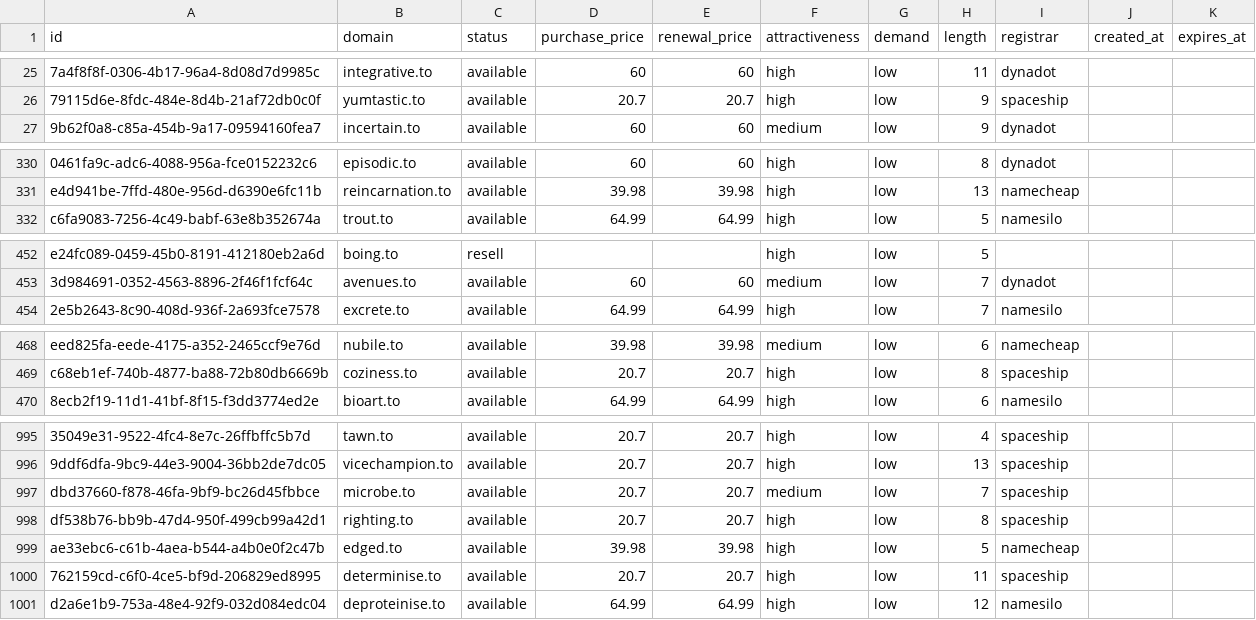
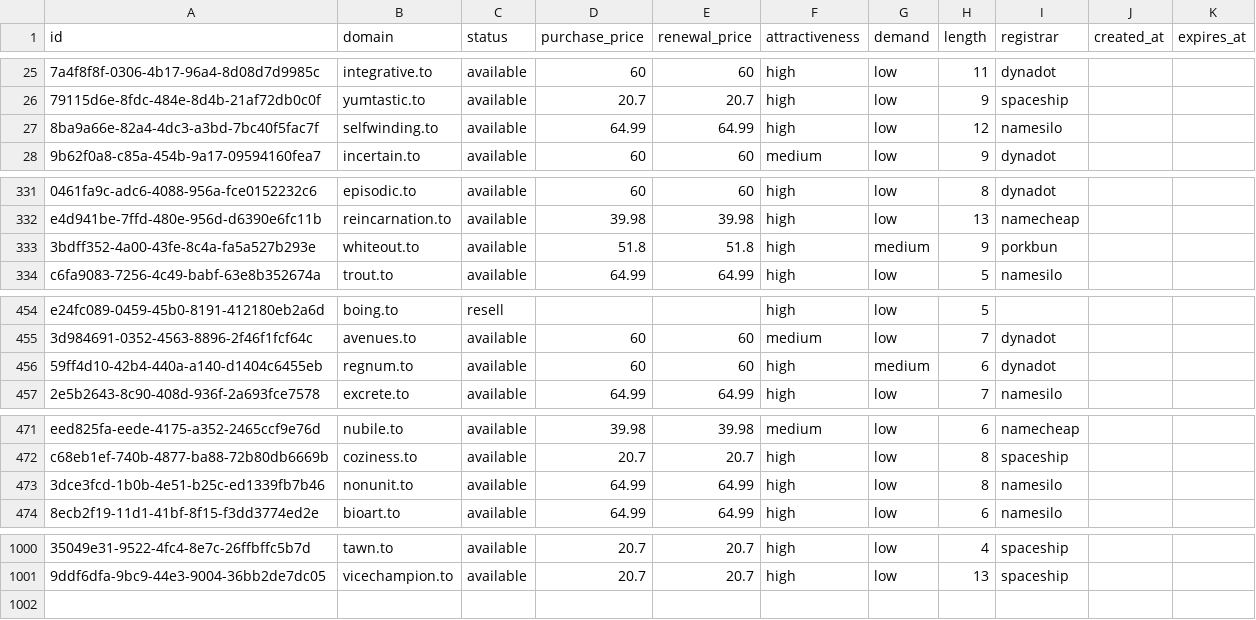
Before and after one commit to UniqueDomains/to-oneword-domains, a CSV file: to.csv, drawn as a sheet; only a part is shown, gaps mark what is left out; removed rows and columns are numbered as before the commit, all else as after; the diff covers the shown part only; the diff names each change by its address in the sheet, - before the commit and + after, or states it on an @@ line.

Commit message:
Domains update

```diff
--- a/to.csv
+++ b/to.csv
+row 27: 8ba9a66e-82a4-4dc3-a3bd-7bc40f5fac7f | selfwinding.to | available | 64.99 | 64.99 | high | low | 12 | namesilo
+row 333: 3bdff352-4a00-43fe-8c4a-fa5a527b293e | whiteout.to | available | 51.8 | 51.8 | high | medium | 9 | porkbun
+row 456: 59ff4d10-42b4-440a-a140-d1404c6455eb | regnum.to | available | 60 | 60 | high | medium | 6 | dynadot
+row 473: 3dce3fcd-1b0b-4e51-b25c-ed1339fb7b46 | nonunit.to | available | 64.99 | 64.99 | high | low | 8 | namesilo
-row 997: dbd37660-f878-46fa-9bf9-bc26d45fbbce | microbe.to | available | 20.7 | 20.7 | medium | low | 7 | spaceship
-row 998: df538b76-bb9b-47d4-950f-499cb99a42d1 | righting.to | available | 20.7 | 20.7 | high | low | 8 | spaceship
-row 999: ae33ebc6-c61b-4aea-b544-a4b0e0f2c47b | edged.to | available | 39.98 | 39.98 | high | low | 5 | namecheap
-row 1000: 762159cd-c6f0-4ce5-bf9d-206829ed8995 | determinise.to | available | 20.7 | 20.7 | high | low | 11 | spaceship
-row 1001: d2a6e1b9-753a-48e4-92f9-032d084edc04 | deproteinise.to | available | 64.99 | 64.99 | high | low | 12 | namesilo
```
Also changed, not shown: 1 added row and 7 edited cells elsewhere in this file, 5 other files.
